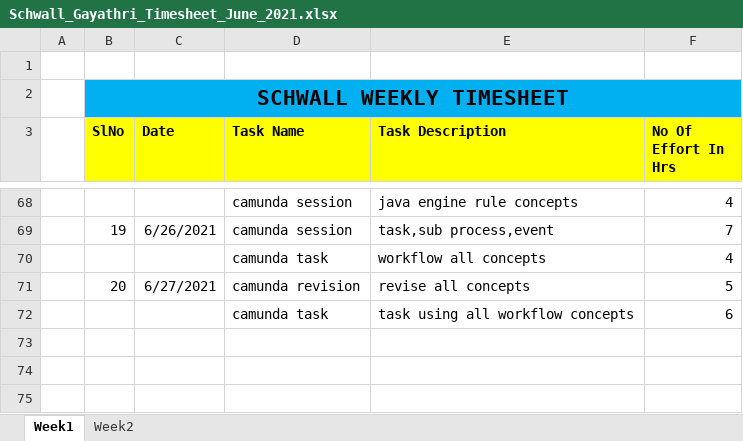
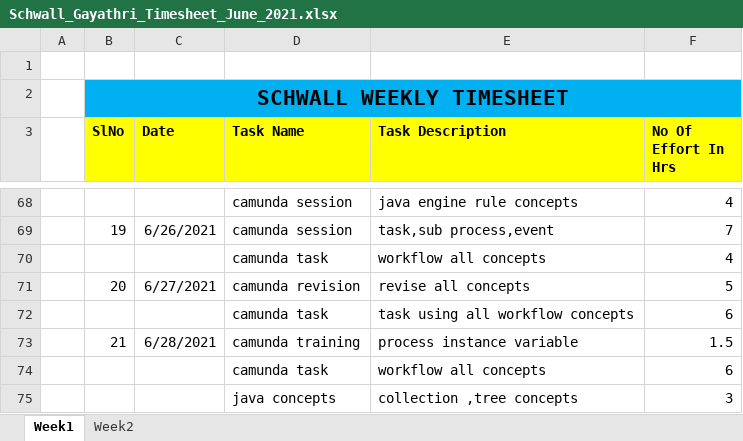
Before and after one commit to Surge-Technology/JavaTraining-Batch1, an Excel workbook: Gayathri/Timesheet/Schwall_Gayathri_Timesheet_June_2021.xlsx, sheet Week1, drawn as a sheet; only a part is shown, gaps mark what is left out; values as stored, in another font and other column widths than the file's, no borders; the diff names each change by its address in the sheet, - before the commit and + after, or states it on an @@ line.

Commit message:
timesheet

```diff
--- a/Gayathri/Timesheet/Schwall_Gayathri_Timesheet_June_2021.xlsx (sheet Week1)
+++ b/Gayathri/Timesheet/Schwall_Gayathri_Timesheet_June_2021.xlsx (sheet Week1)
+row 73:  | 21 | 6/28/2021 | camunda training | process instance variable | 1.5
+row 74:  |  |  | camunda task | workflow all concepts | 6
+row 75:  |  |  | java concepts | collection ,tree concepts | 3
```
